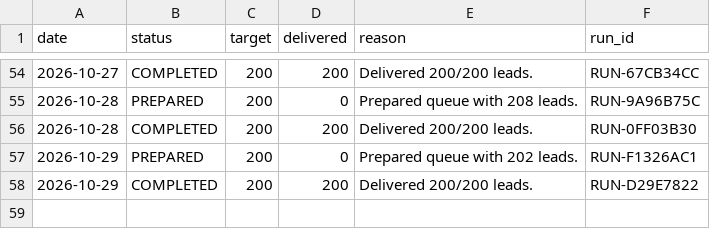
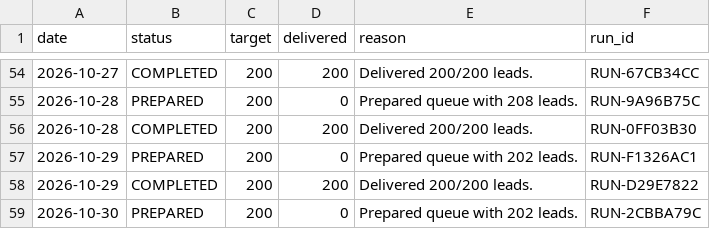
Before and after one commit to ayushdesign4/daily-lead-agent, a CSV file: data/daily_runs.csv, drawn as a sheet; only a part is shown, gaps mark what is left out; the diff names each change by its address in the sheet, - before the commit and + after, or states it on an @@ line.

```diff
--- a/data/daily_runs.csv
+++ b/data/daily_runs.csv
+row 59: 2026-10-30 | PREPARED | 200 | 0 | Prepared queue with 202 leads. | RUN-2CBBA79C
```
Also changed, not shown: 6 other files.
